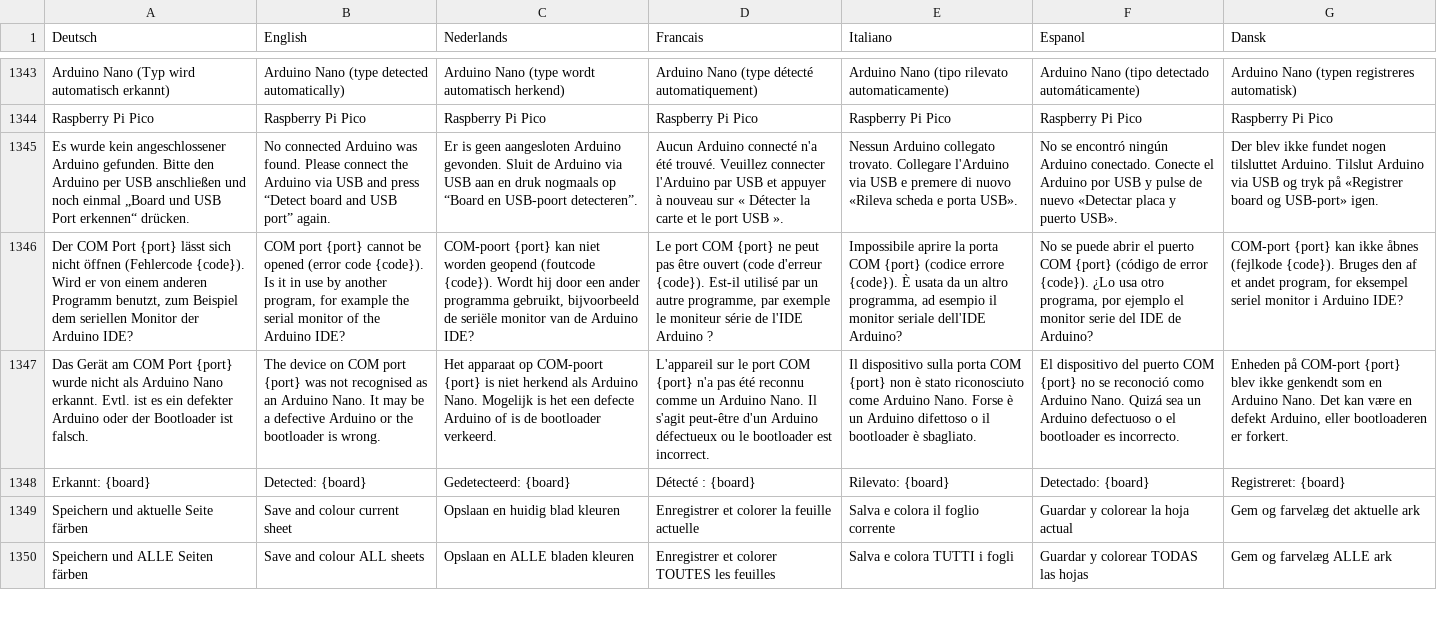
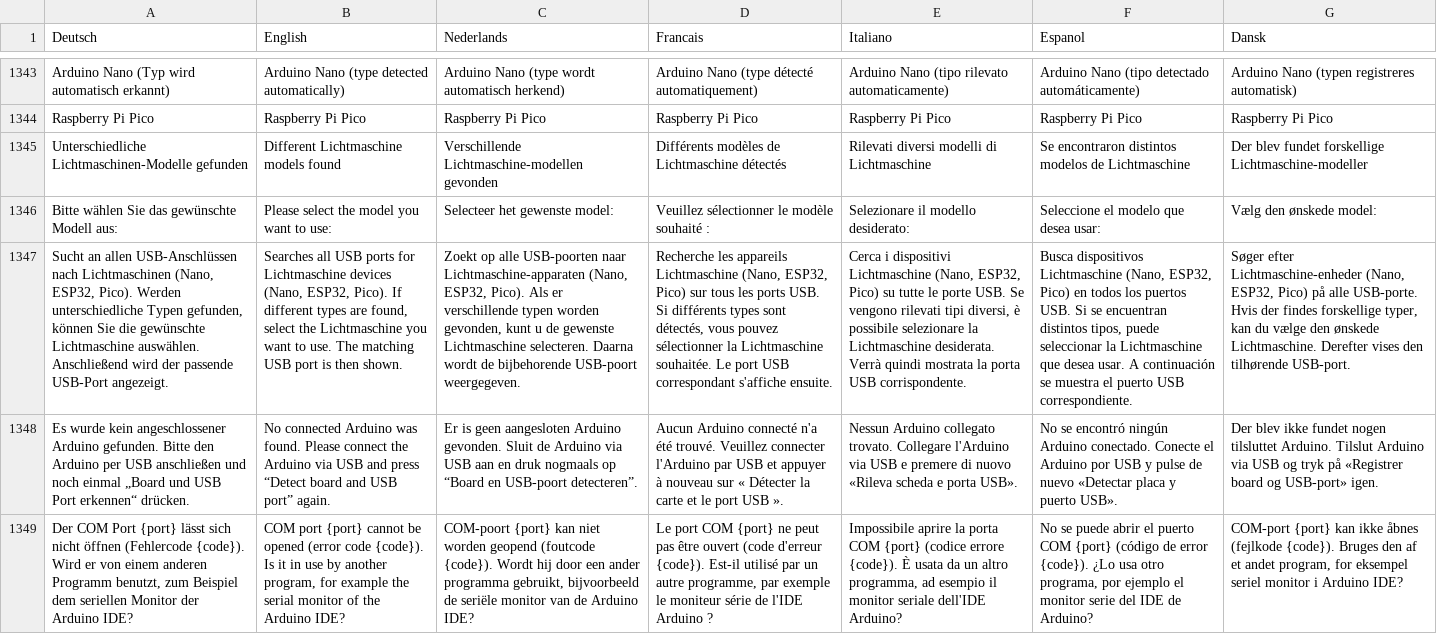
Before and after one commit to Jueff/WebMLL, a CSV file: python/csv/Web_Languages.csv, drawn as a sheet; only a part is shown, gaps mark what is left out; the shorter side is filled out with more unchanged rows; the diff names each change by its address in the sheet, - before the commit and + after, or states it on an @@ line.

```diff
--- a/python/csv/Web_Languages.csv
+++ b/python/csv/Web_Languages.csv
+row 1345: Unterschiedliche Lichtmaschinen-Modelle gefunden | Different Lichtmaschine models found | Verschillende Lichtmaschine-modellen gevonden | Différents modèles de Lichtmaschine détectés | Rilevati diversi modelli di Lichtmaschine | Se encontraron distintos modelos de Lichtmaschine | Der blev fundet forskellige Lichtmaschine-modeller
+row 1346: Bitte wählen Sie das gewünschte Modell aus: | Please select the model you want to use: | Selecteer het gewenste model: | Veuillez sélectionner le modèle souhaité : | Selezionare il modello desiderato: | Seleccione el modelo que desea usar: | Vælg den ønskede model:
+row 1347: Sucht an allen USB-Anschlüssen nach Lichtmaschinen (Nano, ESP32, Pico). Werden unterschiedliche Typen gefunden, können Sie die gewünschte Lichtmaschine auswählen. Anschließend wird der passende USB-Port angezeigt. | Searches all USB ports for Lichtmaschine devices (Nano, ESP32, Pico). If different types are found, select the Lichtmaschine you want to use. The matching USB port is then shown. | Zoekt op alle USB-poorten naar Lichtmaschine-apparaten (Nano, ESP32, Pico). Als er verschillende typen worden gevonden, kunt u de gewenste Lichtmaschine selecteren. Daarna wordt de bijbehorende USB-poort weergegeven. | Recherche les appareils Lichtmaschine (Nano, ESP32, Pico) sur tous les ports USB. Si différents types sont détectés, vous pouvez sélectionner la Lichtmaschine souhaitée. Le port USB correspondant s'affiche ensuite. | Cerca i dispositivi Lichtmaschine (Nano, ESP32, Pico) su tutte le porte USB. Se vengono rilevati tipi diversi, è possibile selezionare la Lichtmaschine desiderata. Verrà quindi mostrata la porta USB corrispondente. | Busca dispositivos Lichtmaschine (Nano, ESP32, Pico) en todos los puertos USB. Si se encuentran distintos tipos, puede seleccionar la Lichtmaschine que desea usar. A continuación se muestra el puerto USB correspondiente. | Søger efter Lichtmaschine-enheder (Nano, ESP32, Pico) på alle USB-porte. Hvis der findes forskellige typer, kan du vælge den ønskede Lichtmaschine. Derefter vises den tilhørende USB-port.
```
Also changed, not shown: 2 other files.
